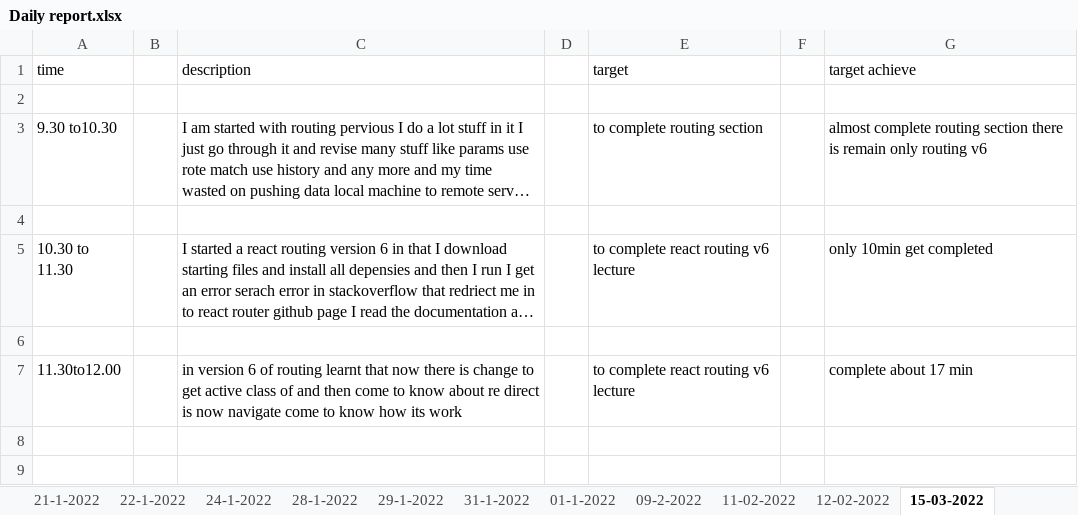
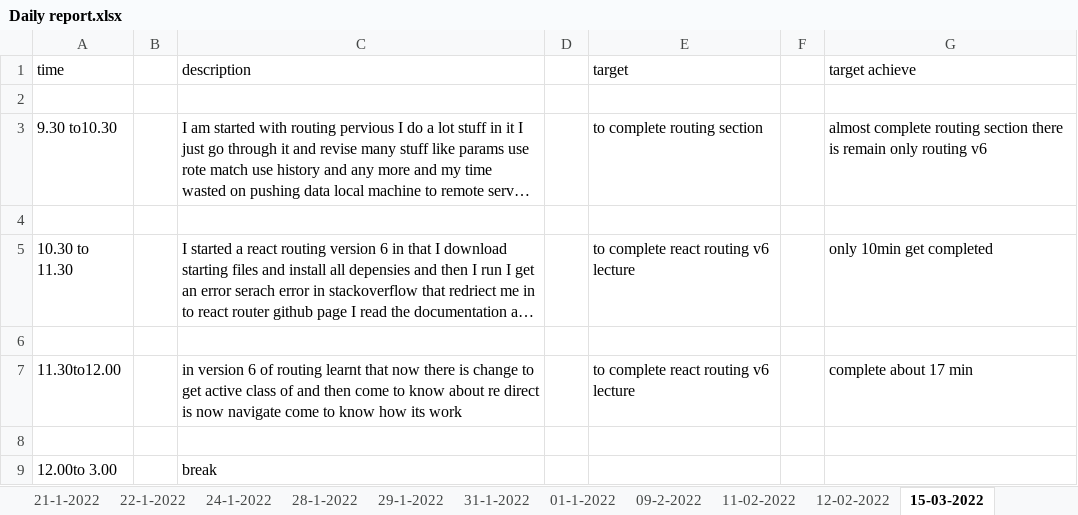
Before and after one commit to Himanshu-ramani/daily-report, an Excel workbook: Daily report.xlsx, sheet 15-03-2022, drawn as a sheet; long unchanged cells end in …; values as stored, in another font and other column widths than the file's, no borders; the diff names each change by its address in the sheet, - before the commit and + after, or states it on an @@ line.

Commit message:
himanshu ramani
update report 12.00 to 3.00pm

```diff
--- a/Daily report.xlsx (sheet 15-03-2022)
+++ b/Daily report.xlsx (sheet 15-03-2022)
+row 8: (empty)
+row 9: 12.00to 3.00 |  | break
```
